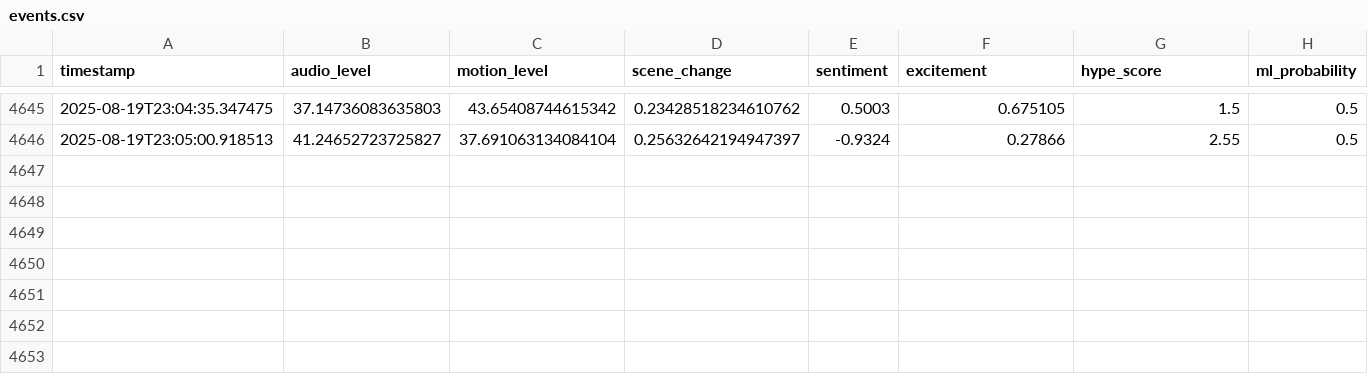
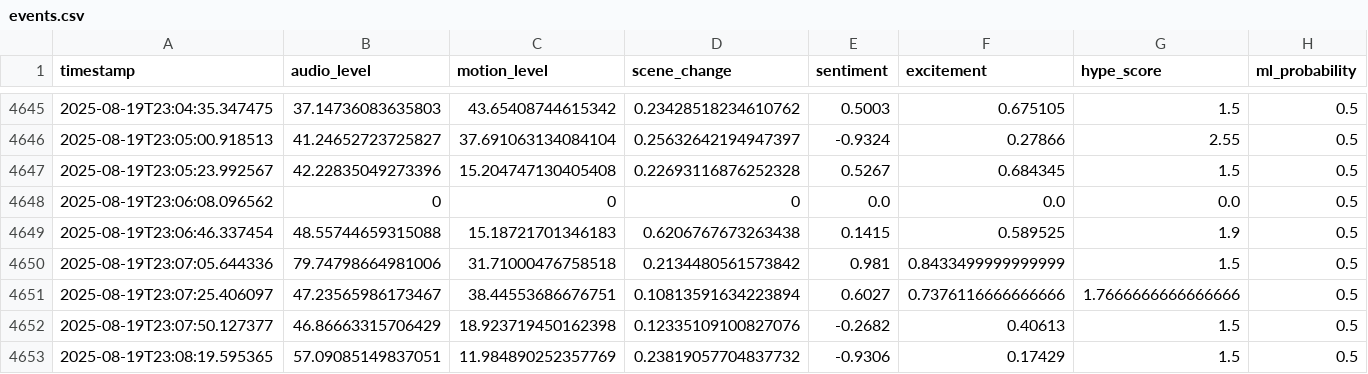
Before and after one commit to Atmsamma/cliplive, a CSV file: data/events.csv, drawn as a sheet; only a part is shown, gaps mark what is left out; rows hold the shown columns only; the diff names each change by its address in the sheet, - before the commit and + after, or states it on an @@ line.

```diff
--- a/data/events.csv
+++ b/data/events.csv
+row 4647: 2025-08-19T23:05:23.992567 | 42.22835049273396 | 15.204747130405408 | 0.22693116876252328 | 0.5267 | 0.684345 | 1.5 | 0.5
+row 4648: 2025-08-19T23:06:08.096562 | 0 | 0 | 0 | 0.0 | 0.0 | 0.0 | 0.5
+row 4649: 2025-08-19T23:06:46.337454 | 48.55744659315088 | 15.18721701346183 | 0.6206767673263438 | 0.1415 | 0.589525 | 1.9 | 0.5
+row 4650: 2025-08-19T23:07:05.644336 | 79.74798664981006 | 31.71000476758518 | 0.2134480561573842 | 0.981 | 0.8433499999999999 | 1.5 | 0.5
+row 4651: 2025-08-19T23:07:25.406097 | 47.23565986173467 | 38.44553686676751 | 0.10813591634223894 | 0.6027 | 0.7376116666666666 | 1.7666666666666666 | 0.5
+row 4652: 2025-08-19T23:07:50.127377 | 46.86663315706429 | 18.923719450162398 | 0.12335109100827076 | -0.2682 | 0.40613 | 1.5 | 0.5
+row 4653: 2025-08-19T23:08:19.595365 | 57.09085149837051 | 11.984890252357769 | 0.23819057704837732 | -0.9306 | 0.17429 | 1.5 | 0.5
```
